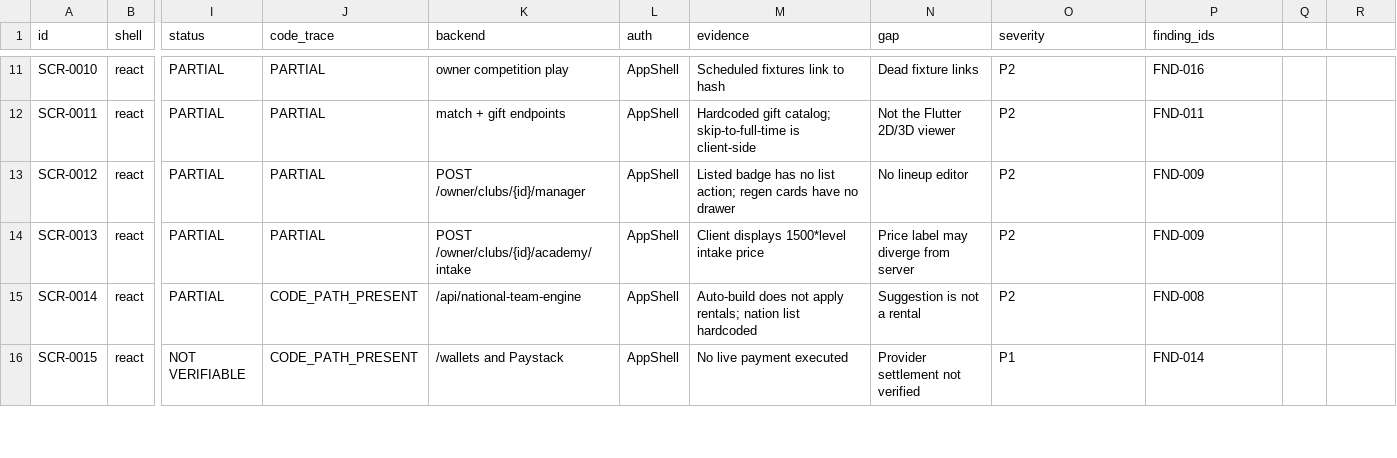
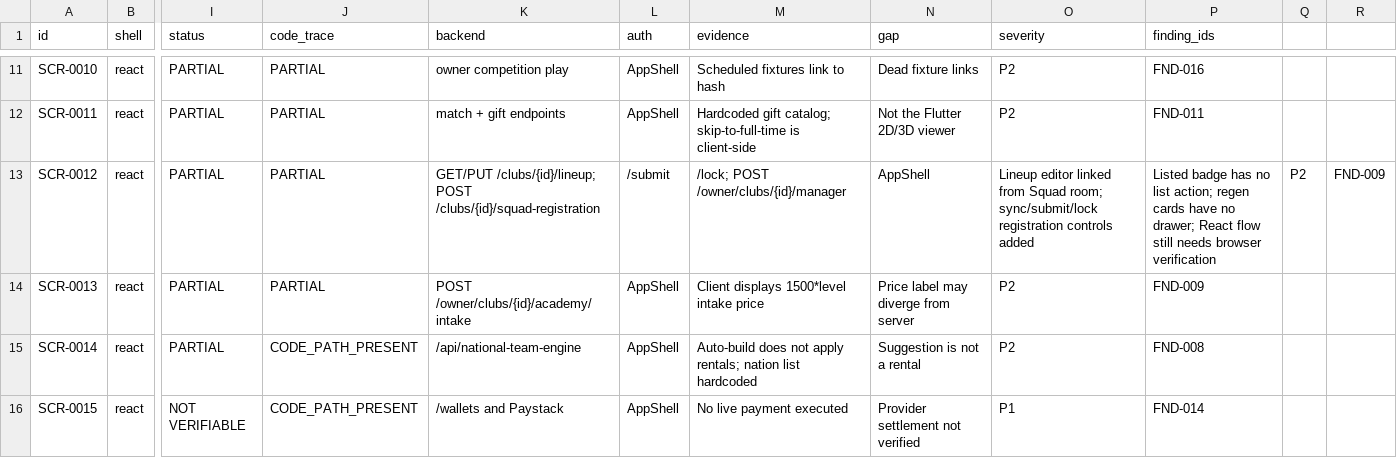
Before and after one commit to wandemcphill/Global-Talent-Exchange, a CSV file: docs/audits/GTEX_SCREEN_INVENTORY.csv, drawn as a sheet; only a part is shown, gaps mark what is left out; the diff names each change by its address in the sheet, - before the commit and + after, or states it on an @@ line.

Commit message:
docs(audit): update React squad parity inventory

```diff
--- a/docs/audits/GTEX_SCREEN_INVENTORY.csv
+++ b/docs/audits/GTEX_SCREEN_INVENTORY.csv
-K13 (backend): POST /owner/clubs/{id}/manager
+K13 (backend): GET/PUT /clubs/{id}/lineup; POST /clubs/{id}/squad-registration
-L13 (auth): AppShell
+L13 (auth): /submit
-M13 (evidence): Listed badge has no list action; regen cards have no drawer
+M13 (evidence): /lock; POST /owner/clubs/{id}/manager
-N13 (gap): No lineup editor
+N13 (gap): AppShell
-O13 (severity): P2
+O13 (severity): Lineup editor linked from Squad room; sync/submit/lock registration controls added
-P13 (finding_ids): FND-009
+P13 (finding_ids): Listed badge has no list action; regen cards have no drawer; React flow still needs browser verification
-Q13: (empty)
+Q13: P2
-R13: (empty)
+R13: FND-009
```
